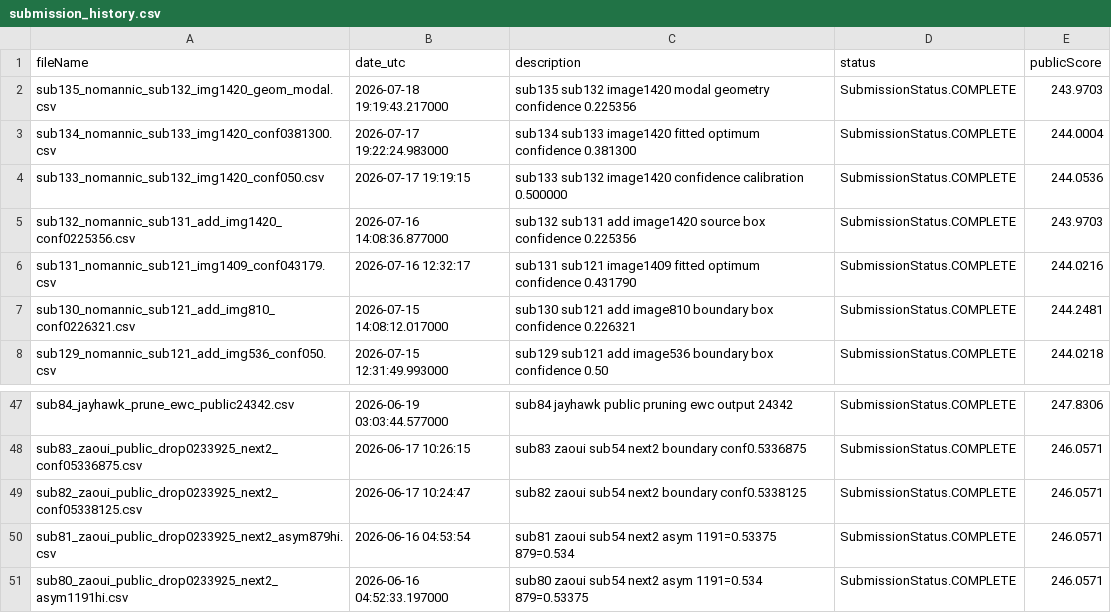
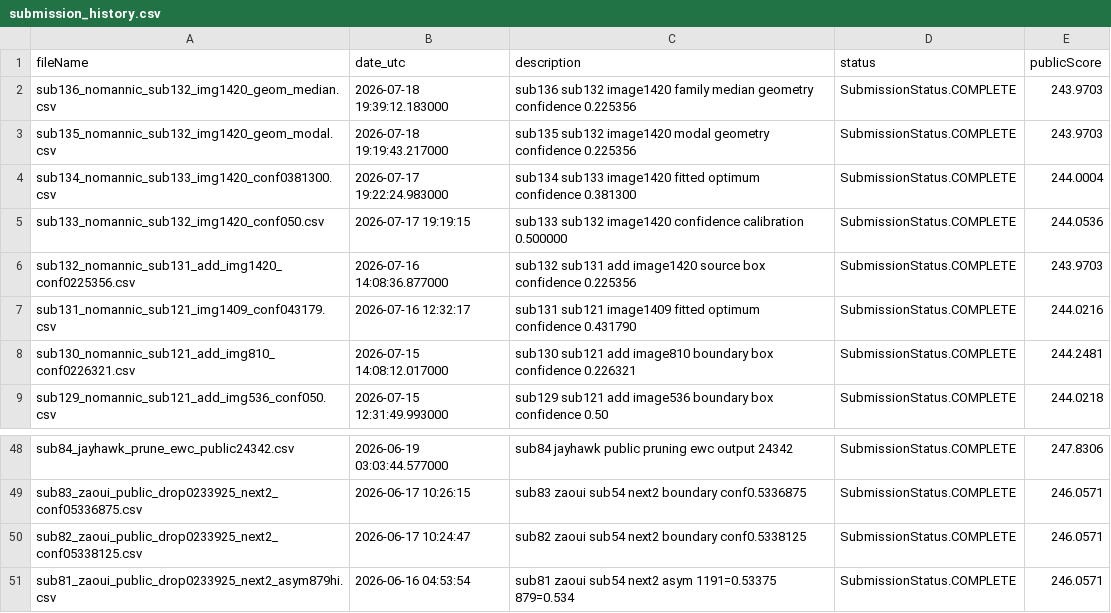
Before and after one commit to Beiciccc/neural-debris-removal-experiments, a CSV file: records/submission_history.csv, drawn as a sheet; only a part is shown, gaps mark what is left out.

Commit message:
Update experiment records

```diff
--- a/records/submission_history.csv
+++ b/records/submission_history.csv
@@ -1,2 +1,3 @@
 fileName,date_utc,description,status,publicScore
+sub136_nomannic_sub132_img1420_geom_median.csv,2026-07-18 19:39:12.183000,sub136 sub132 image1420 family median geometry confidence 0.225356,SubmissionStatus.COMPLETE,243.9703
 sub135_nomannic_sub132_img1420_geom_modal.csv,2026-07-18 19:19:43.217000,sub135 sub132 image1420 modal geometry confidence 0.225356,SubmissionStatus.COMPLETE,243.9703
@@ -50,2 +51 @@ sub82_zaoui_public_drop0233925_next2_conf05338125.csv,2026-06-17 10:24:47,sub82
 sub81_zaoui_public_drop0233925_next2_asym879hi.csv,2026-06-16 04:53:54,sub81 zaoui sub54 next2 asym 1191=0.53375 879=0.534,SubmissionStatus.COMPLETE,246.0571
-sub80_zaoui_public_drop0233925_next2_asym1191hi.csv,2026-06-16 04:52:33.197000,sub80 zaoui sub54 next2 asym 1191=0.534 879=0.53375,SubmissionStatus.COMPLETE,246.0571
```
Also changed, not shown: 1 other file.
